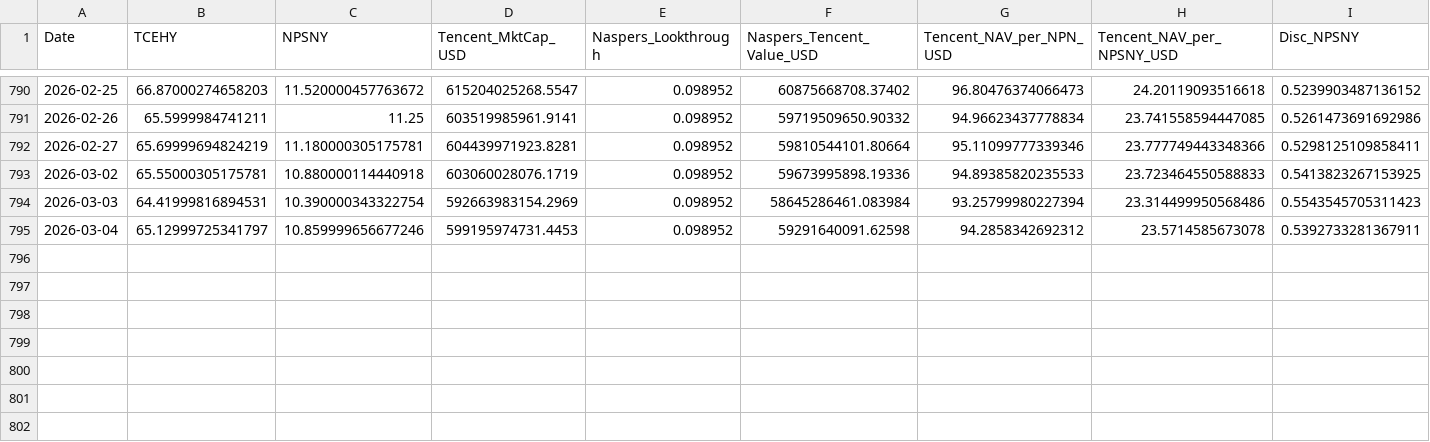
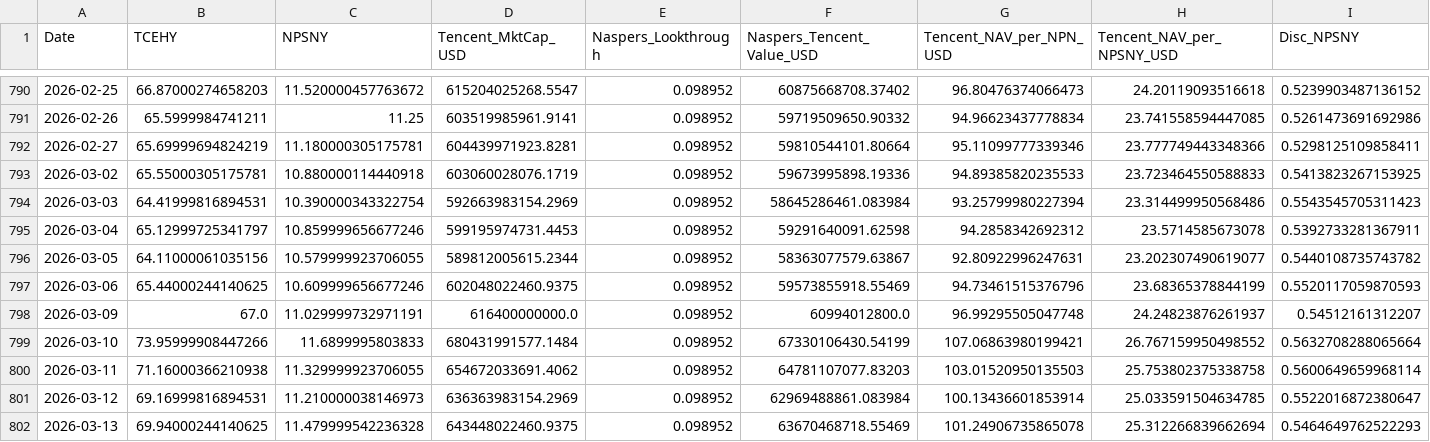
Before and after one commit to nongomacoders/stock_analysis, a CSV file: tencent_nav_arb_2023on_nav_arb.csv, drawn as a sheet; only a part is shown, gaps mark what is left out; rows hold the shown columns only; the diff names each change by its address in the sheet, - before the commit and + after, or states it on an @@ line.

```diff
--- a/tencent_nav_arb_2023on_nav_arb.csv
+++ b/tencent_nav_arb_2023on_nav_arb.csv
+row 796: 2026-03-05 | 64.11000061035156 | 10.579999923706055 | 589812005615.2344 | 0.098952 | 58363077579.63867 | 92.80922996247631 | 23.202307490619077 | 0.5440108735743782
+row 797: 2026-03-06 | 65.44000244140625 | 10.609999656677246 | 602048022460.9375 | 0.098952 | 59573855918.55469 | 94.73461515376796 | 23.68365378844199 | 0.5520117059870593
+row 798: 2026-03-09 | 67.0 | 11.029999732971191 | 616400000000.0 | 0.098952 | 60994012800.0 | 96.99295505047748 | 24.24823876261937 | 0.54512161312207
+row 799: 2026-03-10 | 73.95999908447266 | 11.6899995803833 | 680431991577.1484 | 0.098952 | 67330106430.54199 | 107.06863980199421 | 26.767159950498552 | 0.5632708288065664
+row 800: 2026-03-11 | 71.16000366210938 | 11.329999923706055 | 654672033691.4062 | 0.098952 | 64781107077.83203 | 103.01520950135503 | 25.753802375338758 | 0.5600649659968114
+row 801: 2026-03-12 | 69.16999816894531 | 11.210000038146973 | 636363983154.2969 | 0.098952 | 62969488861.083984 | 100.13436601853914 | 25.033591504634785 | 0.5522016872380647
+row 802: 2026-03-13 | 69.94000244140625 | 11.479999542236328 | 643448022460.9375 | 0.098952 | 63670468718.55469 | 101.24906735865078 | 25.312266839662694 | 0.5464649762522293
```
Also changed, not shown: 5 other files.
